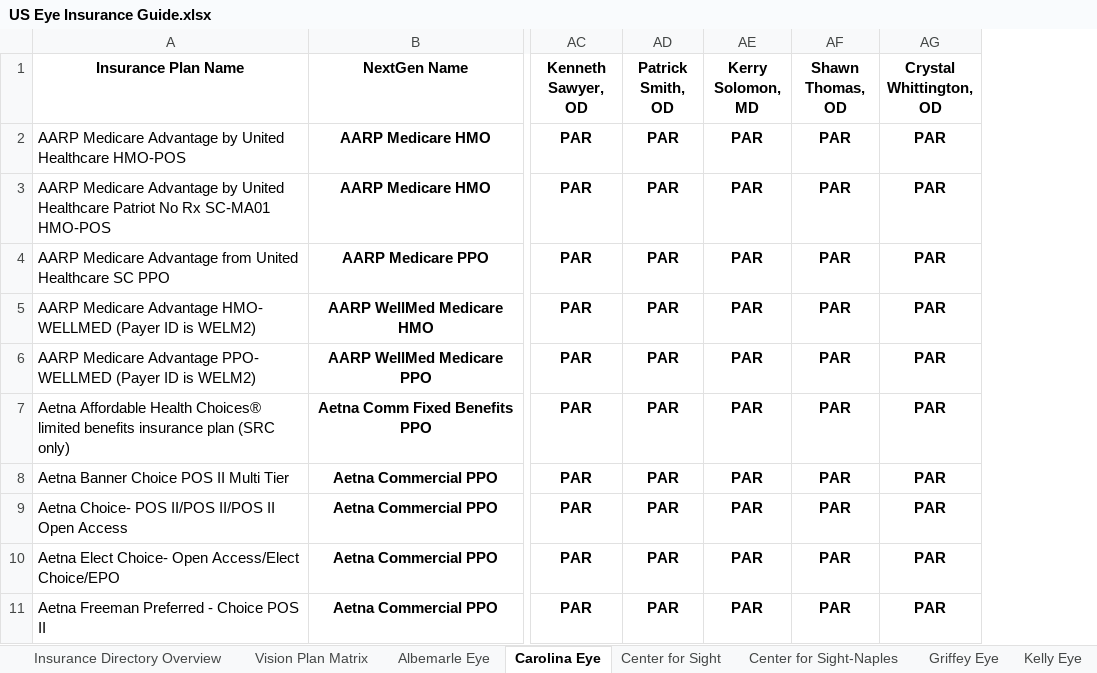
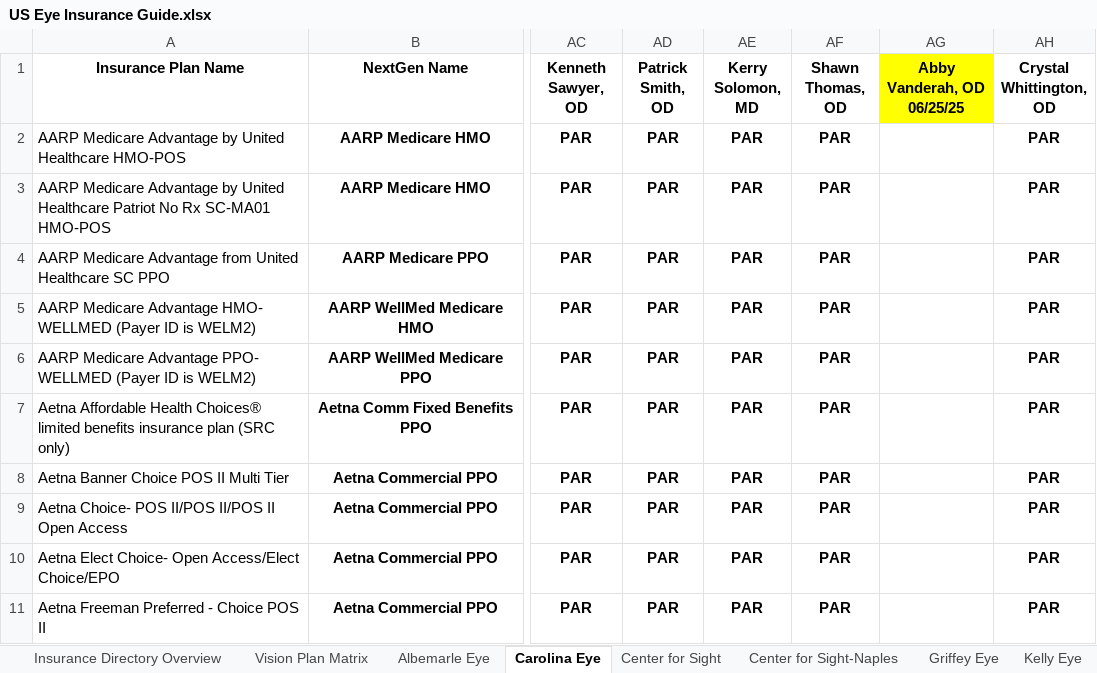
Before and after one commit to wak1616/PAC, an Excel workbook: US Eye Insurance Guide.xlsx, sheet Carolina Eye, drawn as a sheet; only a part is shown, gaps mark what is left out; values as stored, in another font and other column widths than the file's, no borders; conditional formats not drawn; the diff names each change by its address in the sheet, - before the commit and + after, or states it on an @@ line.

```diff
--- a/US Eye Insurance Guide.xlsx (sheet Carolina Eye)
+++ b/US Eye Insurance Guide.xlsx (sheet Carolina Eye)
+column AG (Abby Vanderah, OD 06/25/25), empty
```
Also changed, not shown: sheet Insurance Directory Overview.
